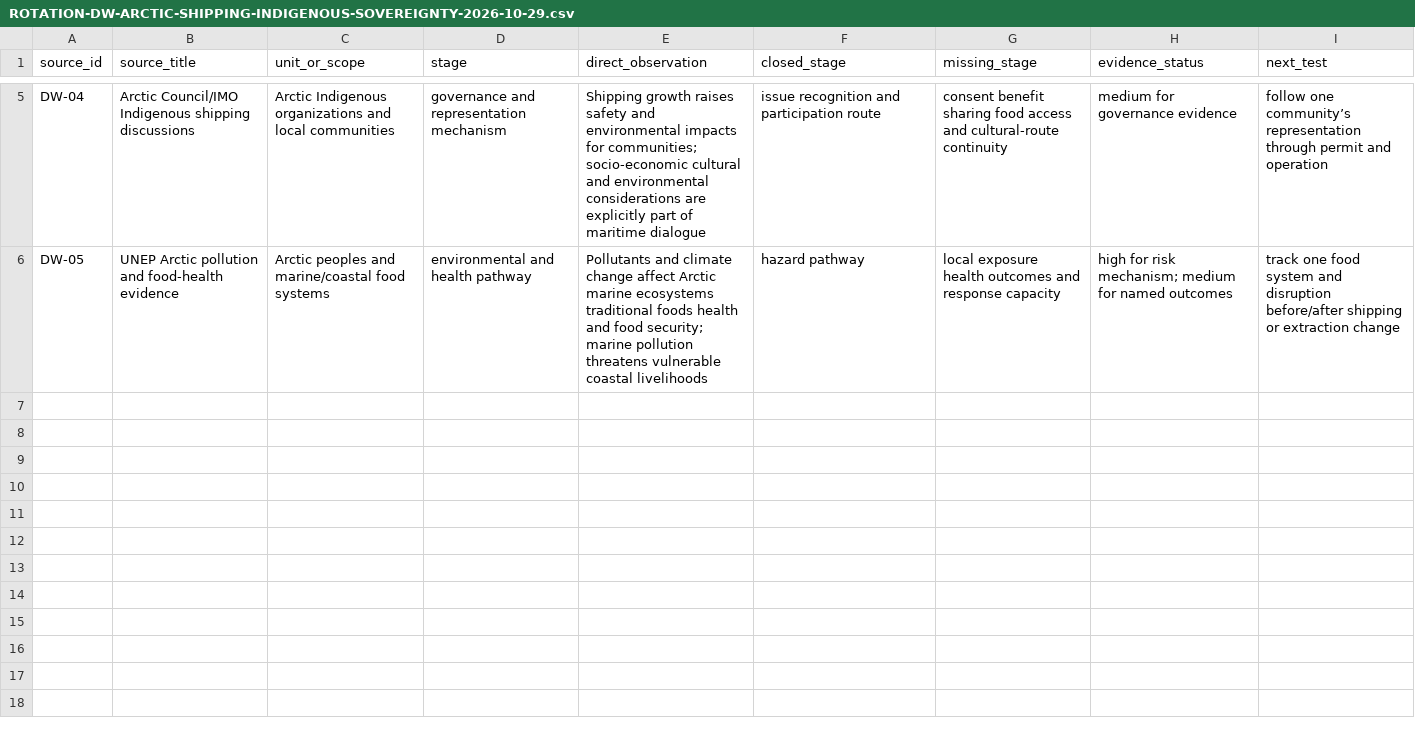
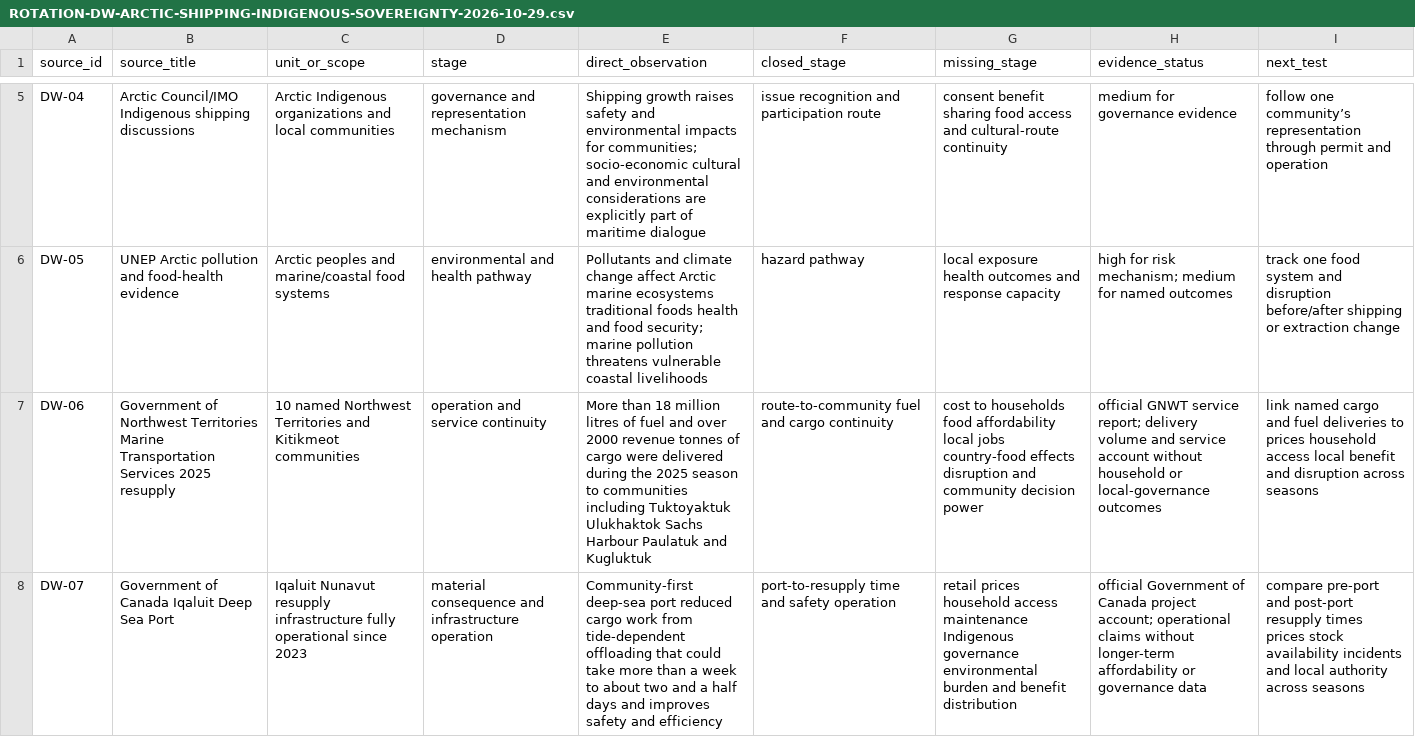
Before and after one commit to mehtama1234/cultural-geopolitical-theme-mining, a CSV file: analysis/ROTATION-DW-ARCTIC-SHIPPING-INDIGENOUS-SOVEREIGNTY-2026-10-29.csv, drawn as a sheet; only a part is shown, gaps mark what is left out; the diff covers the shown part only; the diff names each change by its address in the sheet, - before the commit and + after, or states it on an @@ line.

Commit message:
Add named Arctic shipping community cases

```diff
--- a/analysis/ROTATION-DW-ARCTIC-SHIPPING-INDIGENOUS-SOVEREIGNTY-2026-10-29.csv
+++ b/analysis/ROTATION-DW-ARCTIC-SHIPPING-INDIGENOUS-SOVEREIGNTY-2026-10-29.csv
+row 7: DW-06 | Government of Northwest Territories Marine Transportation Services 2025 resupply | 10 named Northwest Territories and Kitikmeot communities | operation and service continuity | More than 18 million litres of fuel and over 2000 revenue tonnes of cargo were delivered during the 2025 season to communities including Tuktoyaktuk Ulukhaktok Sachs Harbour Paulatuk and Kugluktuk | route-to-community fuel and cargo continuity | cost to households food affordability local jobs country-food effects disruption and community decision power | official GNWT service report; delivery volume and service account without household or local-governance outcomes | link named cargo and fuel deliveries to prices household access local benefit and disruption across seasons
+row 8: DW-07 | Government of Canada Iqaluit Deep Sea Port | Iqaluit Nunavut resupply infrastructure fully operational since 2023 | material consequence and infrastructure operation | Community-first deep-sea port reduced cargo work from tide-dependent offloading that could take more than a week to about two and a half days and improves safety and efficiency | port-to-resupply time and safety operation | retail prices household access maintenance Indigenous governance environmental burden and benefit distribution | official Government of Canada project account; operational claims without longer-term affordability or governance data | compare pre-port and post-port resupply times prices stock availability incidents and local authority across seasons
```
Also changed, not shown: 2 added rows elsewhere in this file, 4 other files.
